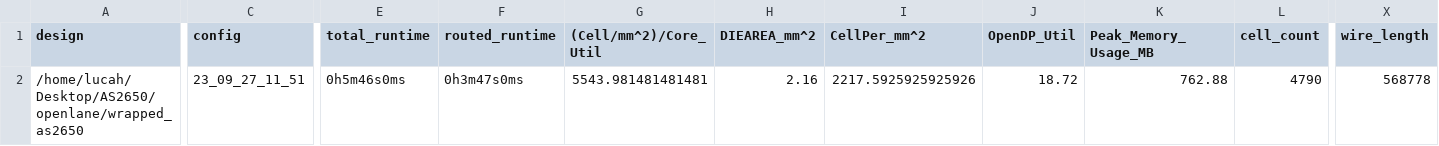
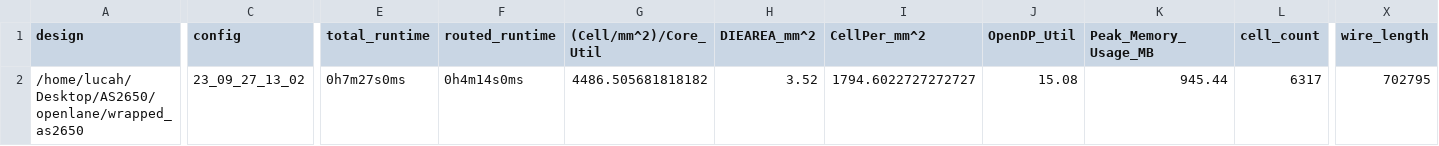
Before and after one commit to AvalonSemiconductors/AS2650, a CSV file: signoff/wrapped_as2650/metrics.csv, drawn as a sheet; only a part is shown, gaps mark what is left out; the diff covers the shown part only; the diff names each change by its address in the sheet, - before the commit and + after, or states it on an @@ line.

```diff
--- a/signoff/wrapped_as2650/metrics.csv
+++ b/signoff/wrapped_as2650/metrics.csv
-C2 (config): 23_09_27_11_51
+C2 (config): 23_09_27_13_02
-E2 (total_runtime): 0h5m46s0ms
+E2 (total_runtime): 0h7m27s0ms
-F2 (routed_runtime): 0h3m47s0ms
+F2 (routed_runtime): 0h4m14s0ms
-G2 ((Cell/mm^2)/Core_Util): 5543.981481481481
+G2 ((Cell/mm^2)/Core_Util): 4486.505681818182
-H2 (DIEAREA_mm^2): 2.16
+H2 (DIEAREA_mm^2): 3.52
-I2 (CellPer_mm^2): 2217.5925925925926
+I2 (CellPer_mm^2): 1794.6022727272727
-J2 (OpenDP_Util): 18.72
+J2 (OpenDP_Util): 15.08
-K2 (Peak_Memory_Usage_MB): 762.88
+K2 (Peak_Memory_Usage_MB): 945.44
-L2 (cell_count): 4790
+L2 (cell_count): 6317
-X2 (wire_length): 568778
+X2 (wire_length): 702795
```
Also changed, not shown: 26 edited cells elsewhere in this file, signoff/user_project_wrapper/metrics.csv, 35 other files.
